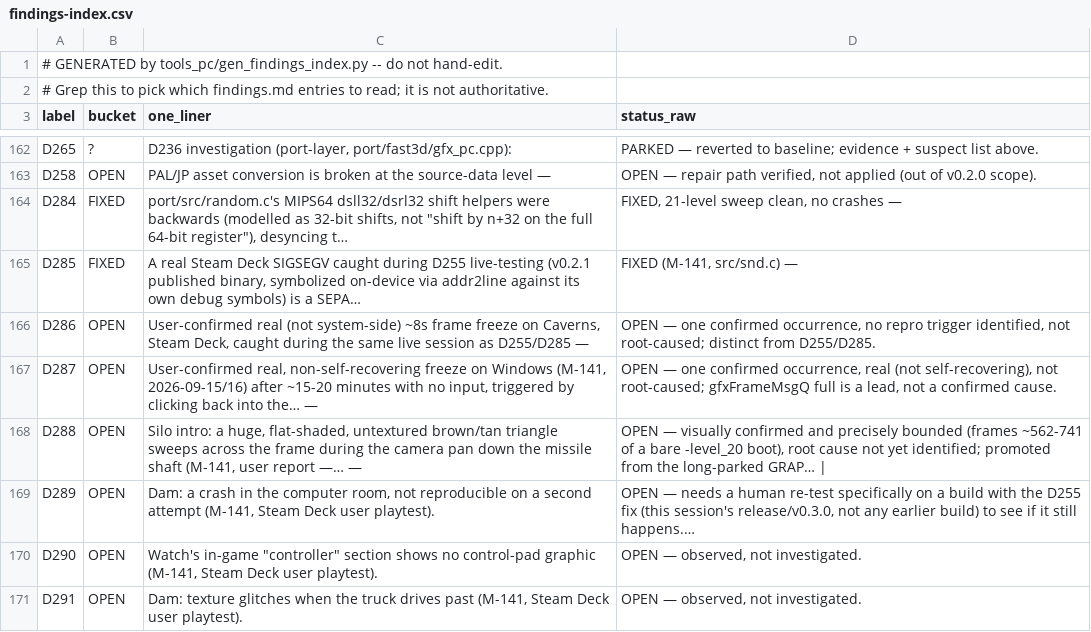
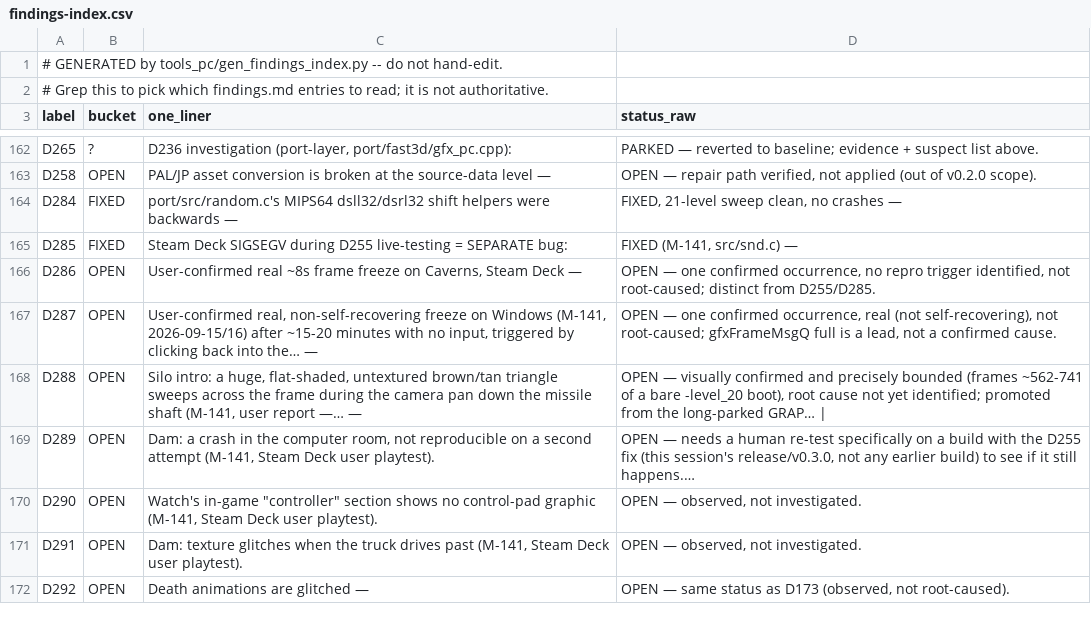
Before and after one commit to Sleepsong/goldeneye-pc-port, a CSV file: docs/dev/findings-index.csv, drawn as a sheet; only a part is shown, gaps mark what is left out; the shorter side is filled out with more unchanged rows.

Commit message:
findings.md: has-section dedup, rows 20-27 (D280 D275 D274 D273 D272 D284 D285 D286)
Same protocol: topics were compressions of their own §H entries (verified
by probe), statuses (the verdicts) kept verbatim. Skipped as already-thin:
D240-D243, D247 (one-liner + short status each).
§F table region: 226 KB -> 166 KB.

```diff
--- a/docs/dev/findings-index.csv
+++ b/docs/dev/findings-index.csv
@@ -163,5 +163,5 @@ D265,?,"D236 investigation (port-layer, port/fast3d/gfx_pc.cpp):",PARKED — rev
 D258,OPEN,PAL/JP asset conversion is broken at the source-data level —,"OPEN — repair path verified, not applied (out of v0.2.0 scope)."
-D284,FIXED,"port/src/random.c's MIPS64 dsll32/dsrl32 shift helpers were backwards (modelled as 32-bit shifts, not ""shift by n+32 on the full 64-bit register""), desyncing t…","FIXED, 21-level sweep clean, no crashes —"
-D285,FIXED,"A real Steam Deck SIGSEGV caught during D255 live-testing (v0.2.1 published binary, symbolized on-device via addr2line against its own debug symbols) is a SEPA…","FIXED (M-141, src/snd.c) —"
-D286,OPEN,"User-confirmed real (not system-side) ~8s frame freeze on Caverns, Steam Deck, caught during the same live session as D255/D285 —","OPEN — one confirmed occurrence, no repro trigger identified, not root-caused; distinct from D255/D285."
+D284,FIXED,port/src/random.c's MIPS64 dsll32/dsrl32 shift helpers were backwards —,"FIXED, 21-level sweep clean, no crashes —"
+D285,FIXED,Steam Deck SIGSEGV during D255 live-testing = SEPARATE bug:,"FIXED (M-141, src/snd.c) —"
+D286,OPEN,"User-confirmed real ~8s frame freeze on Caverns, Steam Deck —","OPEN — one confirmed occurrence, no repro trigger identified, not root-caused; distinct from D255/D285."
 D287,OPEN,"User-confirmed real, non-self-recovering freeze on Windows (M-141, 2026-09-15/16) after ~15-20 minutes with no input, triggered by clicking back into the… —","OPEN — one confirmed occurrence, real (not self-recovering), not root-caused; gfxFrameMsgQ full is a lead, not a confirmed cause."
```
Also changed, not shown: 1 other file.
